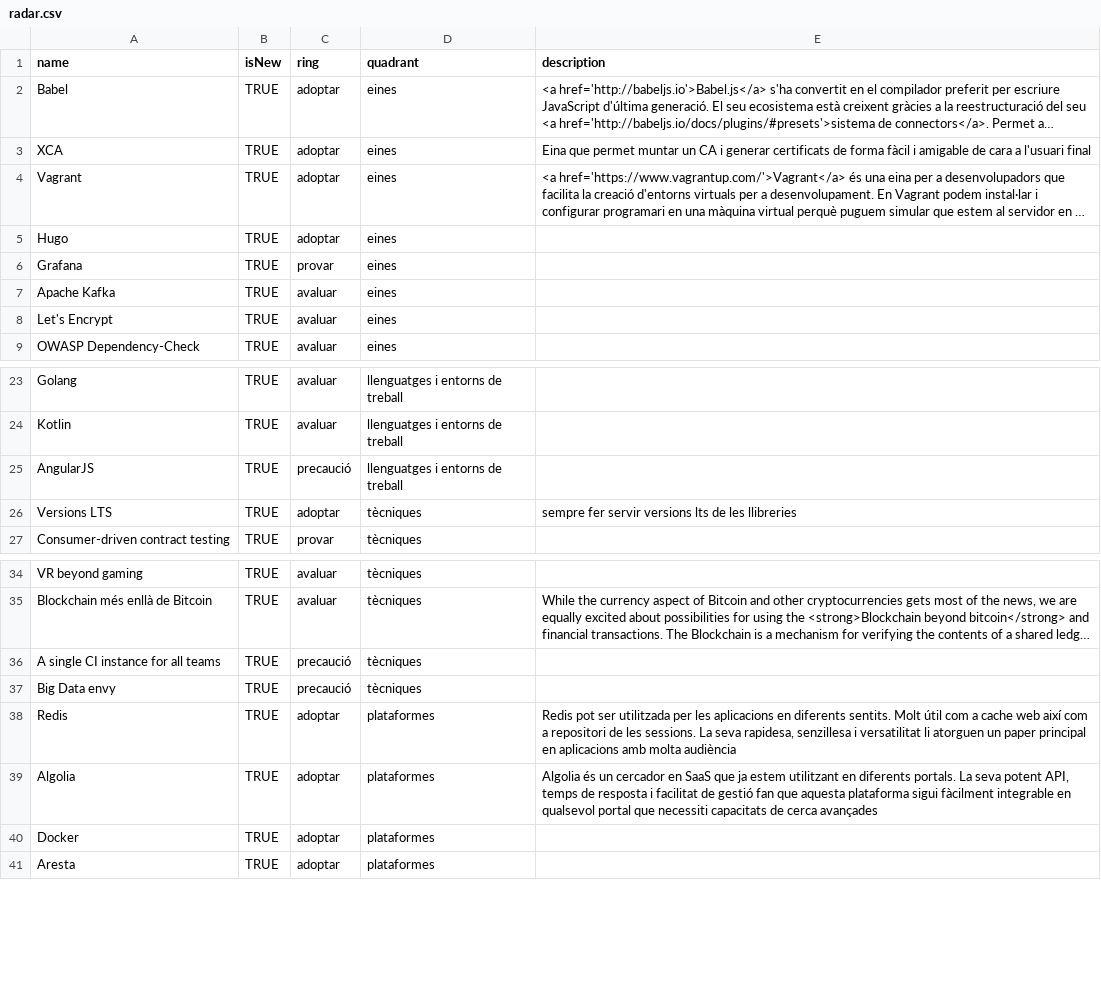
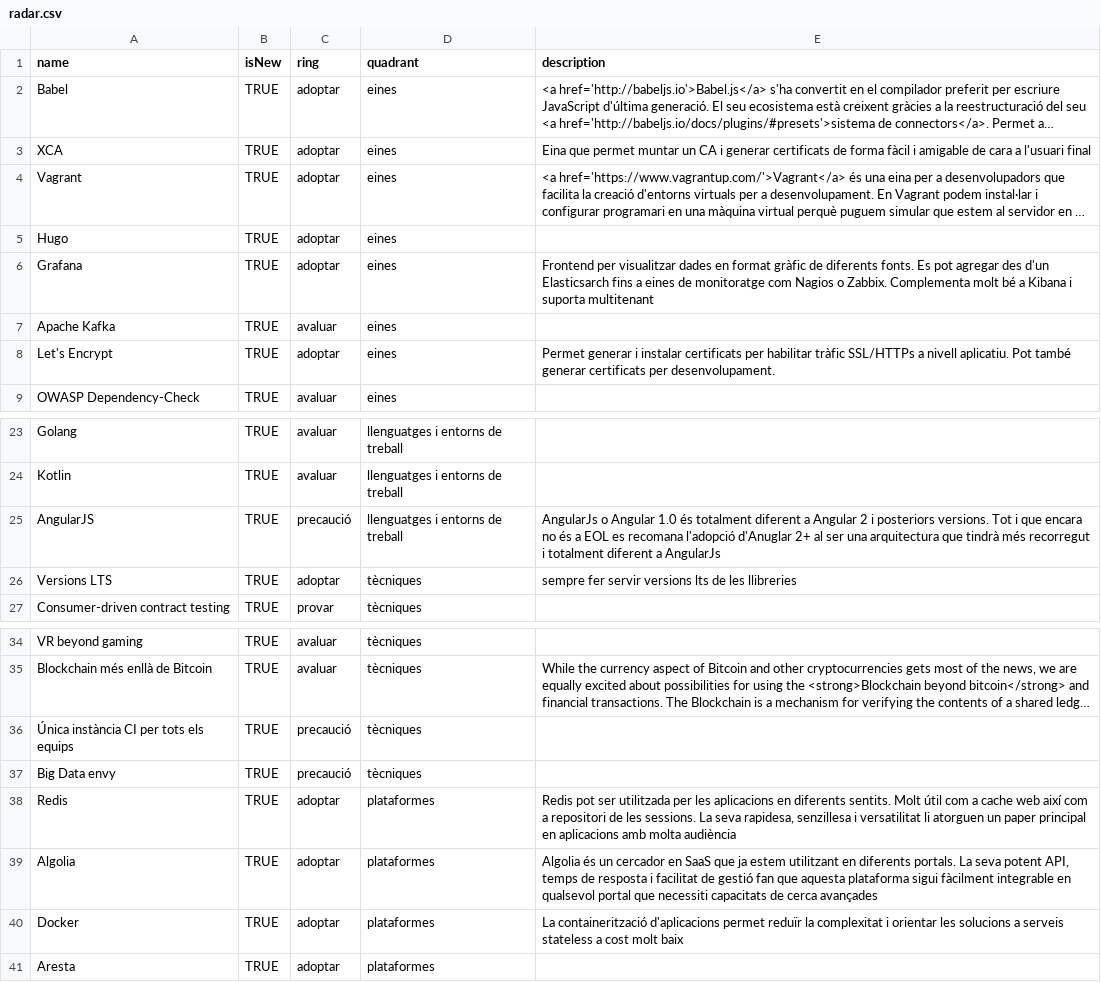
Before and after one commit to cs-canigo/radar, a CSV file: data/radar.csv, drawn as a sheet; only a part is shown, gaps mark what is left out; long unchanged cells end in …; the diff names each change by its address in the sheet, - before the commit and + after, or states it on an @@ line.

Commit message:
Update radar.csv

```diff
--- a/data/radar.csv
+++ b/data/radar.csv
-C6 (ring): provar
+C6 (ring): adoptar
-E6 (description): (empty)
+E6 (description): Frontend per visualitzar dades en format gràfic de diferents fonts. Es pot agregar des d'un Elasticsarch fins a eines de monitoratge com Nagios o Zabbix. Complementa molt bé a Kibana i suporta multitenant
-C8 (ring): avaluar
+C8 (ring): adoptar
-E8 (description): (empty)
+E8 (description): Permet generar i instalar certificats per habilitar tràfic SSL/HTTPs a nivell aplicatiu. Pot també generar certificats per desenvolupament.
-E25 (description): (empty)
+E25 (description): AngularJs o Angular 1.0 és totalment diferent a Angular 2 i posteriors versions. Tot i que encara no és a EOL es recomana l'adopció d'Anuglar 2+ al ser una arquitectura que tindrà més recorregut i totalment diferent a AngularJs
-A36 (name): A single CI instance for all teams
+A36 (name): Única instància CI per tots els equips
-E40 (description): (empty)
+E40 (description): La containerització d'aplicacions permet reduïr la complexitat i orientar les solucions a serveis stateless a cost molt baix
```
